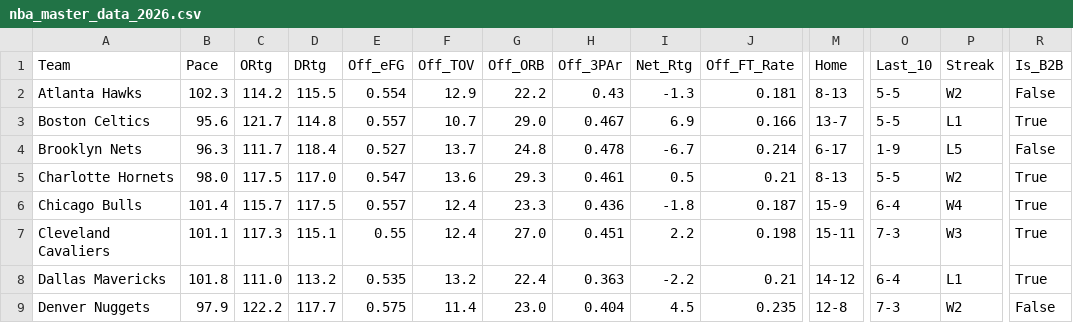
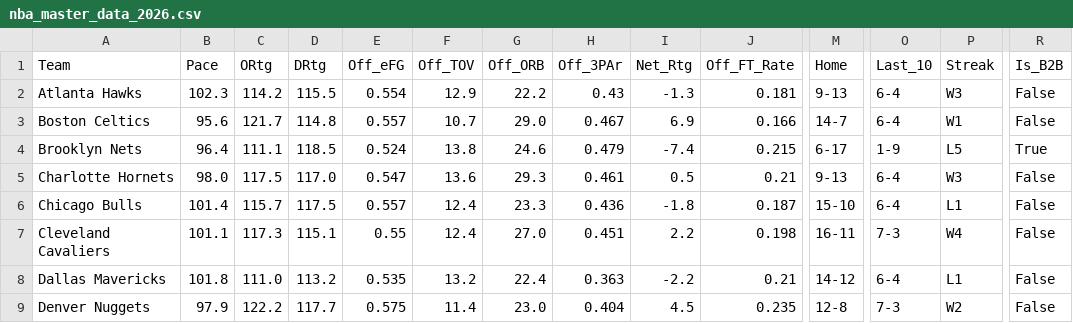
Before and after one commit to beratkahraman/NBA_Monte_Carlo, a CSV file: data/raw/nba_master_data_2026.csv, drawn as a sheet; only a part is shown, gaps mark what is left out; the diff covers the shown part only; the diff names each change by its address in the sheet, - before the commit and + after, or states it on an @@ line.

```diff
--- a/data/raw/nba_master_data_2026.csv
+++ b/data/raw/nba_master_data_2026.csv
-M2 (Home): 8-13
+M2 (Home): 9-13
-O2:O3 (Last_10): 5-5
+O2:O3 (Last_10): 6-4
-P2 (Streak): W2
+P2 (Streak): W3
-M3 (Home): 13-7
+M3 (Home): 14-7
-P3 (Streak): L1
+P3 (Streak): W1
-R3 (Is_B2B): True
+R3 (Is_B2B): False
-B4 (Pace): 96.3
+B4 (Pace): 96.4
-C4 (ORtg): 111.7
+C4 (ORtg): 111.1
-D4 (DRtg): 118.4
+D4 (DRtg): 118.5
-E4 (Off_eFG): 0.527
+E4 (Off_eFG): 0.524
-F4 (Off_TOV): 13.7
+F4 (Off_TOV): 13.8
-G4 (Off_ORB): 24.8
+G4 (Off_ORB): 24.6
-H4 (Off_3PAr): 0.478
+H4 (Off_3PAr): 0.479
-I4 (Net_Rtg): -6.7
+I4 (Net_Rtg): -7.4
-J4 (Off_FT_Rate): 0.214
+J4 (Off_FT_Rate): 0.215
-R4 (Is_B2B): False
+R4 (Is_B2B): True
-M5 (Home): 8-13
+M5 (Home): 9-13
-O5 (Last_10): 5-5
+O5 (Last_10): 6-4
-P5 (Streak): W2
+P5 (Streak): W3
-R5:R8 (Is_B2B): True
+R5:R8 (Is_B2B): False
-M6 (Home): 15-9
+M6 (Home): 15-10
-P6 (Streak): W4
+P6 (Streak): L1
-M7 (Home): 15-11
+M7 (Home): 16-11
-P7 (Streak): W3
+P7 (Streak): W4
```
Also changed, not shown: 136 edited cells elsewhere in this file.
